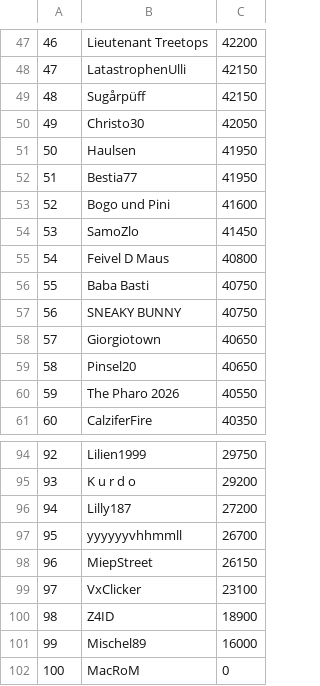
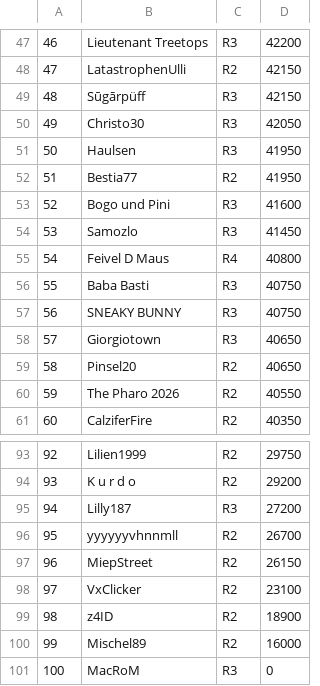
Before and after one commit to jsheridan1980/lw-azo-train, a CSV file: 005/techspender.csv, drawn as a sheet; only a part is shown, gaps mark what is left out; addresses are those after the commit; the diff covers the shown part only; the diff names each change by its address in the sheet, - before the commit and + after, or states it on an @@ line.

```diff
--- a/005/techspender.csv
+++ b/005/techspender.csv
+column C, rows 47-61: R3 | R2 | R3 | R3 | R3 | R2 | R3 | R3 | R4 | R3 | R3 | R3 | R2 | R2 | R2; rows 93-101: R2 | R2 | R3 | R2 | R2 | R2 | R2 | R2 | R3
-B49: Sugårpüff
+B49: Sūgārpüff
-B54: SamoZlo
+B54: Samozlo
-B96: yyyyyyvhhmmll
+B96: yyyyyyvhnnmll
-B99: Z4ID
+B99: z4ID
```
Also changed, not shown: 1 added row, 2 removed rows and 4 edited cells elsewhere in this file, 099-train-drivers.csv, 1 other file.
